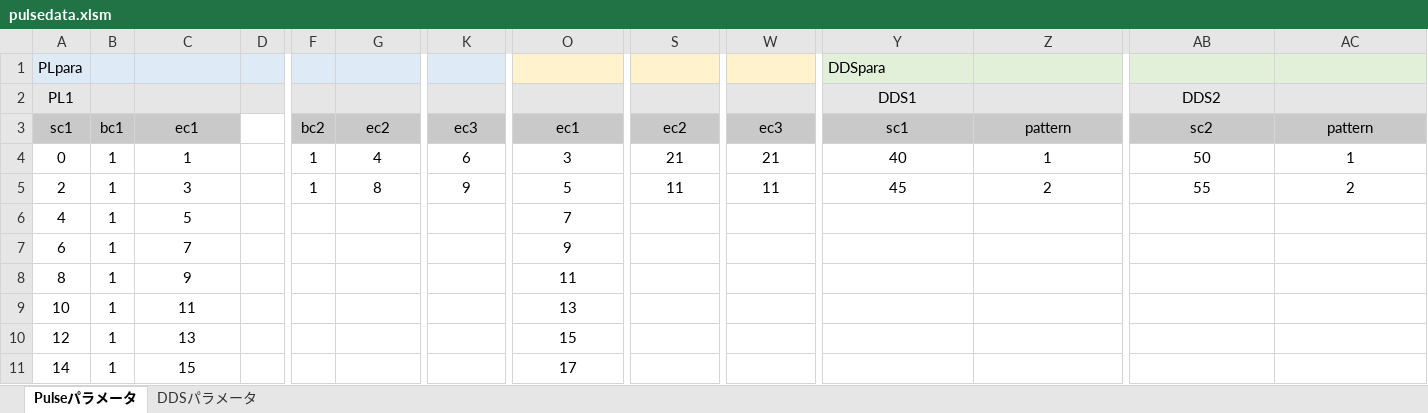
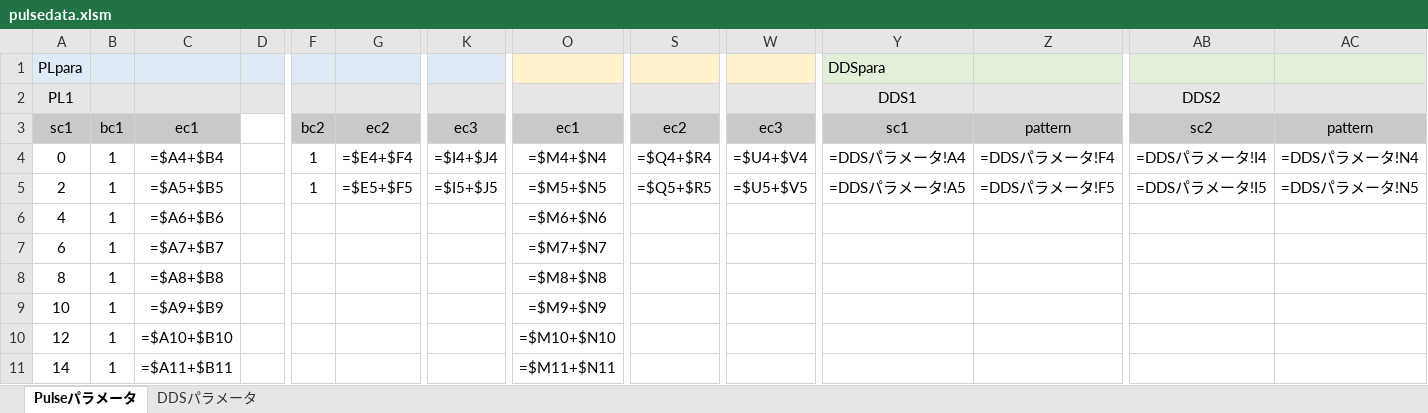
Before and after one commit to parupappa/Pine64-python--pulse, an Excel workbook: Pulseprogramer/ver2/pulsedata.xlsm, sheet Pulseパラメータ, drawn as a sheet; only a part is shown, gaps mark what is left out; values as stored, in another font and other column widths than the file's, no borders; formulas without a stored value are shown as written; the diff covers the shown part only; the diff names each change by its address in the sheet, - before the commit and + after, or states it on an @@ line.

```diff
--- a/Pulseprogramer/ver2/pulsedata.xlsm (sheet Pulseパラメータ)
+++ b/Pulseprogramer/ver2/pulsedata.xlsm (sheet Pulseパラメータ)
-C4: 1
+C4: =$A4+$B4
-G4: 4
+G4: =$E4+$F4
-K4: 6
+K4: =$I4+$J4
-O4: 3
+O4: =$M4+$N4
-S4: 21
+S4: =$Q4+$R4
-W4: 21
+W4: =$U4+$V4
-Y4 (DDS1): 40
+Y4 (DDS1): =DDSパラメータ!A4
-Z4: 1
+Z4: =DDSパラメータ!F4
-AB4 (DDS2): 50
+AB4 (DDS2): =DDSパラメータ!I4
-AC4: 1
+AC4: =DDSパラメータ!N4
-C5: 3
+C5: =$A5+$B5
-G5: 8
+G5: =$E5+$F5
-K5: 9
+K5: =$I5+$J5
-O5: 5
+O5: =$M5+$N5
-S5: 11
+S5: =$Q5+$R5
-W5: 11
+W5: =$U5+$V5
-Y5 (DDS1): 45
+Y5 (DDS1): =DDSパラメータ!A5
-Z5: 2
+Z5: =DDSパラメータ!F5
-AB5 (DDS2): 55
+AB5 (DDS2): =DDSパラメータ!I5
-AC5: 2
+AC5: =DDSパラメータ!N5
-C6: 5
+C6: =$A6+$B6
-O6: 7
+O6: =$M6+$N6
-C7: 7
+C7: =$A7+$B7
-O7: 9
+O7: =$M7+$N7
-C8: 9
+C8: =$A8+$B8
-O8: 11
+O8: =$M8+$N8
-C9: 11
+C9: =$A9+$B9
-O9: 13
+O9: =$M9+$N9
-C10: 13
+C10: =$A10+$B10
-O10: 15
+O10: =$M10+$N10
-C11: 15
+C11: =$A11+$B11
-O11: 17
+O11: =$M11+$N11
```
Also changed, not shown: 14 edited cells elsewhere in this sheet, sheet DDSパラメータ, Pulsesimulator/pulse_simdata.xlsm, 2 other files.
